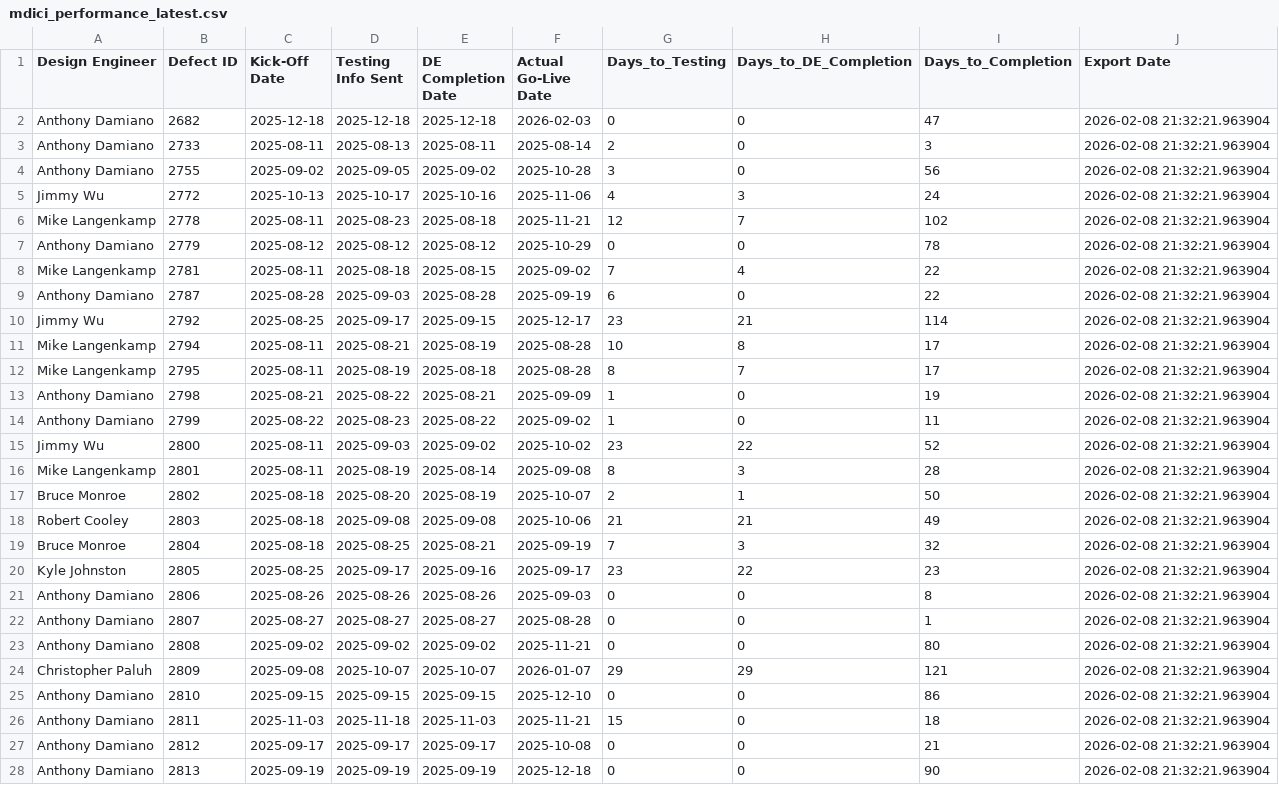
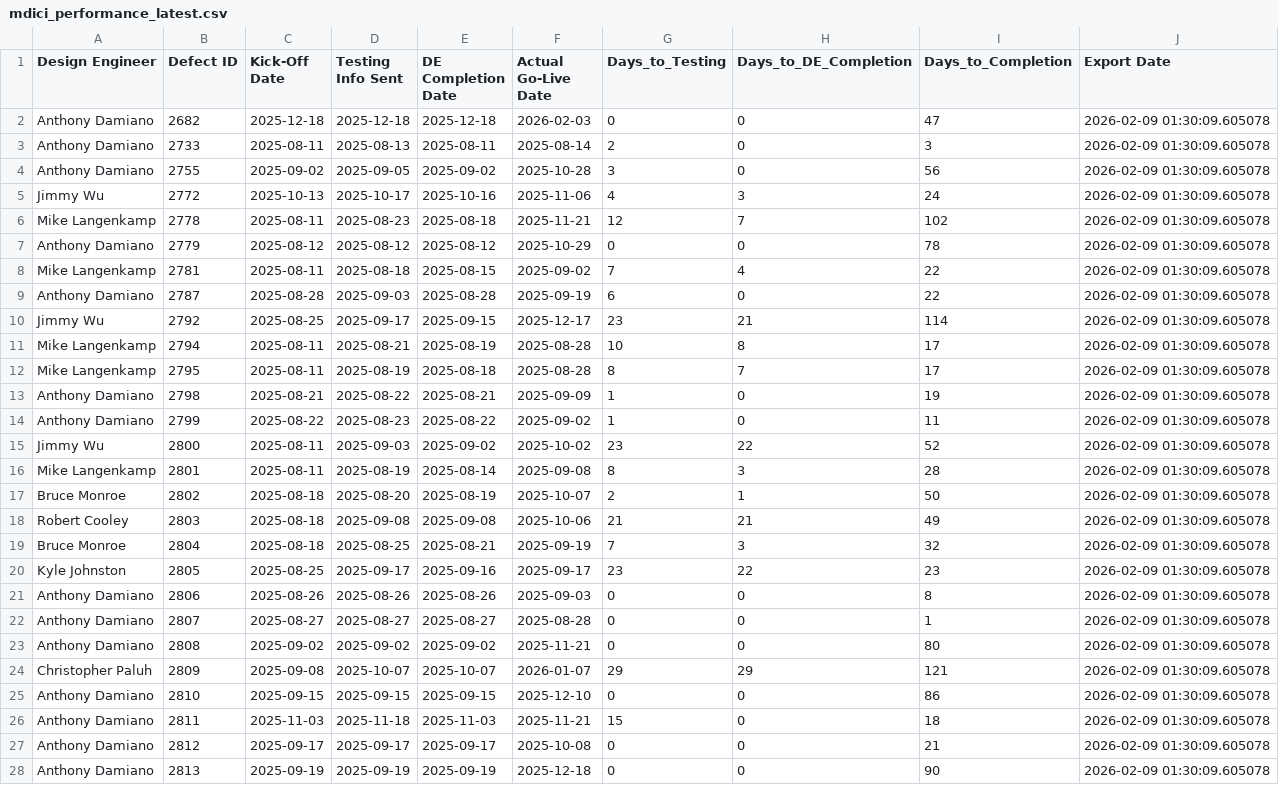
Before and after one commit to addamiano/mdici-dashboard, a CSV file: mdici_performance_latest.csv, drawn as a sheet; only a part is shown; the diff covers the shown part only.

Commit message:
Auto-update MDICI data - 2026-02-09 01:30:12 (2,912 projects)

```diff
--- a/mdici_performance_latest.csv
+++ b/mdici_performance_latest.csv
@@ -1,28 +1,28 @@
 Design Engineer,Defect ID,Kick-Off Date,Testing Info Sent,DE Completion Date,Actual Go-Live Date,Days_to_Testing,Days_to_DE_Completion,Days_to_Completion,Export Date
-Anthony Damiano,2682,2025-12-18,2025-12-18,2025-12-18,2026-02-03,0,0,47,2026-02-08 21:32:21.963904
-Anthony Damiano,2733,2025-08-11,2025-08-13,2025-08-11,2025-08-14,2,0,3,2026-02-08 21:32:21.963904
-Anthony Damiano,2755,2025-09-02,2025-09-05,2025-09-02,2025-10-28,3,0,56,2026-02-08 21:32:21.963904
-Jimmy Wu,2772,2025-10-13,2025-10-17,2025-10-16,2025-11-06,4,3,24,2026-02-08 21:32:21.963904
-Mike Langenkamp,2778,2025-08-11,2025-08-23,2025-08-18,2025-11-21,12,7,102,2026-02-08 21:32:21.963904
-Anthony Damiano,2779,2025-08-12,2025-08-12,2025-08-12,2025-10-29,0,0,78,2026-02-08 21:32:21.963904
-Mike Langenkamp,2781,2025-08-11,2025-08-18,2025-08-15,2025-09-02,7,4,22,2026-02-08 21:32:21.963904
-Anthony Damiano,2787,2025-08-28,2025-09-03,2025-08-28,2025-09-19,6,0,22,2026-02-08 21:32:21.963904
-Jimmy Wu,2792,2025-08-25,2025-09-17,2025-09-15,2025-12-17,23,21,114,2026-02-08 21:32:21.963904
-Mike Langenkamp,2794,2025-08-11,2025-08-21,2025-08-19,2025-08-28,10,8,17,2026-02-08 21:32:21.963904
-Mike Langenkamp,2795,2025-08-11,2025-08-19,2025-08-18,2025-08-28,8,7,17,2026-02-08 21:32:21.963904
-Anthony Damiano,2798,2025-08-21,2025-08-22,2025-08-21,2025-09-09,1,0,19,2026-02-08 21:32:21.963904
-Anthony Damiano,2799,2025-08-22,2025-08-23,2025-08-22,2025-09-02,1,0,11,2026-02-08 21:32:21.963904
-Jimmy Wu,2800,2025-08-11,2025-09-03,2025-09-02,2025-10-02,23,22,52,2026-02-08 21:32:21.963904
-Mike Langenkamp,2801,2025-08-11,2025-08-19,2025-08-14,2025-09-08,8,3,28,2026-02-08 21:32:21.963904
-Bruce Monroe,2802,2025-08-18,2025-08-20,2025-08-19,2025-10-07,2,1,50,2026-02-08 21:32:21.963904
-Robert Cooley,2803,2025-08-18,2025-09-08,2025-09-08,2025-10-06,21,21,49,2026-02-08 21:32:21.963904
-Bruce Monroe,2804,2025-08-18,2025-08-25,2025-08-21,2025-09-19,7,3,32,2026-02-08 21:32:21.963904
-Kyle Johnston,2805,2025-08-25,2025-09-17,2025-09-16,2025-09-17,23,22,23,2026-02-08 21:32:21.963904
-Anthony Damiano,2806,2025-08-26,2025-08-26,2025-08-26,2025-09-03,0,0,8,2026-02-08 21:32:21.963904
-Anthony Damiano,2807,2025-08-27,2025-08-27,2025-08-27,2025-08-28,0,0,1,2026-02-08 21:32:21.963904
-Anthony Damiano,2808,2025-09-02,2025-09-02,2025-09-02,2025-11-21,0,0,80,2026-02-08 21:32:21.963904
-Christopher Paluh,2809,2025-09-08,2025-10-07,2025-10-07,2026-01-07,29,29,121,2026-02-08 21:32:21.963904
-Anthony Damiano,2810,2025-09-15,2025-09-15,2025-09-15,2025-12-10,0,0,86,2026-02-08 21:32:21.963904
-Anthony Damiano,2811,2025-11-03,2025-11-18,2025-11-03,2025-11-21,15,0,18,2026-02-08 21:32:21.963904
-Anthony Damiano,2812,2025-09-17,2025-09-17,2025-09-17,2025-10-08,0,0,21,2026-02-08 21:32:21.963904
-Anthony Damiano,2813,2025-09-19,2025-09-19,2025-09-19,2025-12-18,0,0,90,2026-02-08 21:32:21.963904
+Anthony Damiano,2682,2025-12-18,2025-12-18,2025-12-18,2026-02-03,0,0,47,2026-02-09 01:30:09.605078
+Anthony Damiano,2733,2025-08-11,2025-08-13,2025-08-11,2025-08-14,2,0,3,2026-02-09 01:30:09.605078
+Anthony Damiano,2755,2025-09-02,2025-09-05,2025-09-02,2025-10-28,3,0,56,2026-02-09 01:30:09.605078
+Jimmy Wu,2772,2025-10-13,2025-10-17,2025-10-16,2025-11-06,4,3,24,2026-02-09 01:30:09.605078
+Mike Langenkamp,2778,2025-08-11,2025-08-23,2025-08-18,2025-11-21,12,7,102,2026-02-09 01:30:09.605078
+Anthony Damiano,2779,2025-08-12,2025-08-12,2025-08-12,2025-10-29,0,0,78,2026-02-09 01:30:09.605078
+Mike Langenkamp,2781,2025-08-11,2025-08-18,2025-08-15,2025-09-02,7,4,22,2026-02-09 01:30:09.605078
+Anthony Damiano,2787,2025-08-28,2025-09-03,2025-08-28,2025-09-19,6,0,22,2026-02-09 01:30:09.605078
+Jimmy Wu,2792,2025-08-25,2025-09-17,2025-09-15,2025-12-17,23,21,114,2026-02-09 01:30:09.605078
+Mike Langenkamp,2794,2025-08-11,2025-08-21,2025-08-19,2025-08-28,10,8,17,2026-02-09 01:30:09.605078
+Mike Langenkamp,2795,2025-08-11,2025-08-19,2025-08-18,2025-08-28,8,7,17,2026-02-09 01:30:09.605078
+Anthony Damiano,2798,2025-08-21,2025-08-22,2025-08-21,2025-09-09,1,0,19,2026-02-09 01:30:09.605078
+Anthony Damiano,2799,2025-08-22,2025-08-23,2025-08-22,2025-09-02,1,0,11,2026-02-09 01:30:09.605078
+Jimmy Wu,2800,2025-08-11,2025-09-03,2025-09-02,2025-10-02,23,22,52,2026-02-09 01:30:09.605078
+Mike Langenkamp,2801,2025-08-11,2025-08-19,2025-08-14,2025-09-08,8,3,28,2026-02-09 01:30:09.605078
+Bruce Monroe,2802,2025-08-18,2025-08-20,2025-08-19,2025-10-07,2,1,50,2026-02-09 01:30:09.605078
+Robert Cooley,2803,2025-08-18,2025-09-08,2025-09-08,2025-10-06,21,21,49,2026-02-09 01:30:09.605078
+Bruce Monroe,2804,2025-08-18,2025-08-25,2025-08-21,2025-09-19,7,3,32,2026-02-09 01:30:09.605078
+Kyle Johnston,2805,2025-08-25,2025-09-17,2025-09-16,2025-09-17,23,22,23,2026-02-09 01:30:09.605078
+Anthony Damiano,2806,2025-08-26,2025-08-26,2025-08-26,2025-09-03,0,0,8,2026-02-09 01:30:09.605078
+Anthony Damiano,2807,2025-08-27,2025-08-27,2025-08-27,2025-08-28,0,0,1,2026-02-09 01:30:09.605078
+Anthony Damiano,2808,2025-09-02,2025-09-02,2025-09-02,2025-11-21,0,0,80,2026-02-09 01:30:09.605078
+Christopher Paluh,2809,2025-09-08,2025-10-07,2025-10-07,2026-01-07,29,29,121,2026-02-09 01:30:09.605078
+Anthony Damiano,2810,2025-09-15,2025-09-15,2025-09-15,2025-12-10,0,0,86,2026-02-09 01:30:09.605078
+Anthony Damiano,2811,2025-11-03,2025-11-18,2025-11-03,2025-11-21,15,0,18,2026-02-09 01:30:09.605078
+Anthony Damiano,2812,2025-09-17,2025-09-17,2025-09-17,2025-10-08,0,0,21,2026-02-09 01:30:09.605078
+Anthony Damiano,2813,2025-09-19,2025-09-19,2025-09-19,2025-12-18,0,0,90,2026-02-09 01:30:09.605078
```
Also changed, not shown: 56 edited cells elsewhere in this file, 1 other file.
